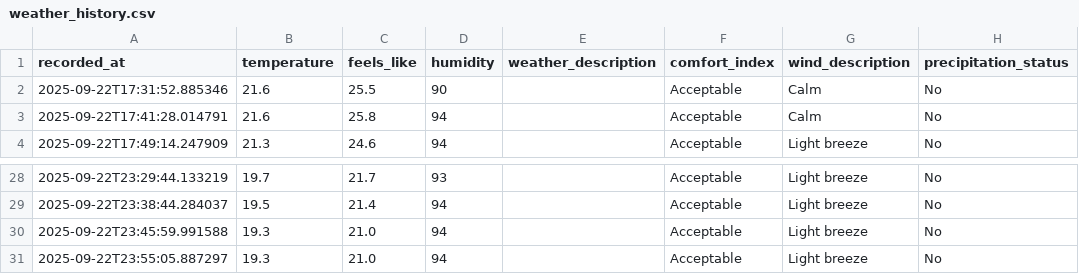
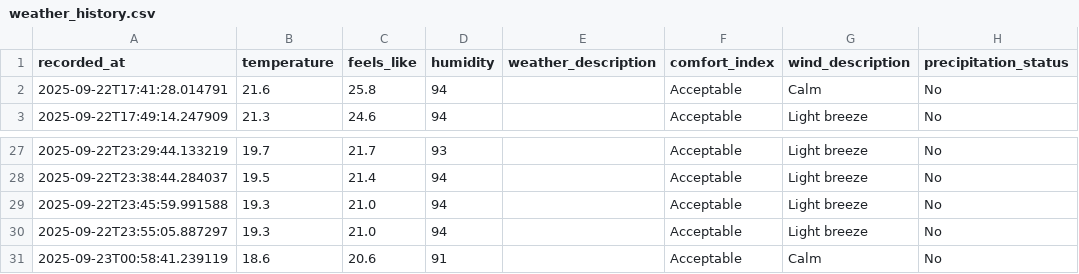
Before and after one commit to jimhouserock/data_pipeline_test_github_actions, a CSV file: data/weather_history.csv, drawn as a sheet; only a part is shown, gaps mark what is left out.

```diff
--- a/data/weather_history.csv
+++ b/data/weather_history.csv
@@ -1,3 +1,2 @@
 recorded_at,temperature,feels_like,humidity,weather_description,comfort_index,wind_description,precipitation_status
-2025-09-22T17:31:52.885346,21.6,25.5,90,,Acceptable,Calm,No
 2025-09-22T17:41:28.014791,21.6,25.8,94,,Acceptable,Calm,No
@@ -31 +30,2 @@ recorded_at,temperature,feels_like,humidity,weather_description,comfort_index,wi
 2025-09-22T23:55:05.887297,19.3,21.0,94,,Acceptable,Light breeze,No
+2025-09-23T00:58:41.239119,18.6,20.6,91,,Acceptable,Calm,No
```
Also changed, not shown: 3 other files.
